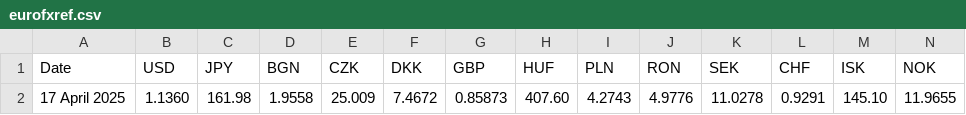
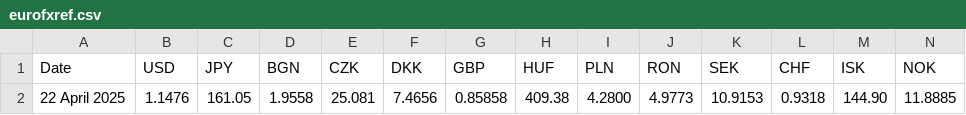
Before and after one commit to alexprengere/currencyconverter, a CSV file: currency_converter/eurofxref.csv, drawn as a sheet; only a part is shown; removed rows and columns are numbered as before the commit, all else as after; rows hold the shown columns only; the diff names each change by its address in the sheet, - before the commit and + after, or states it on an @@ line.

Commit message:
Update data

```diff
--- a/currency_converter/eurofxref.csv
+++ b/currency_converter/eurofxref.csv
-row 2: 17 April 2025 | 1.1360 | 161.98 | 1.9558 | 25.009 | 7.4672 | 0.85873 | 407.60 | 4.2743 | 4.9776 | 11.0278 | 0.9291 | 145.10 | 11.9655
+row 2: 22 April 2025 | 1.1476 | 161.05 | 1.9558 | 25.081 | 7.4656 | 0.85858 | 409.38 | 4.2800 | 4.9773 | 10.9153 | 0.9318 | 144.90 | 11.8885
```
Also changed, not shown: 1 other file.
